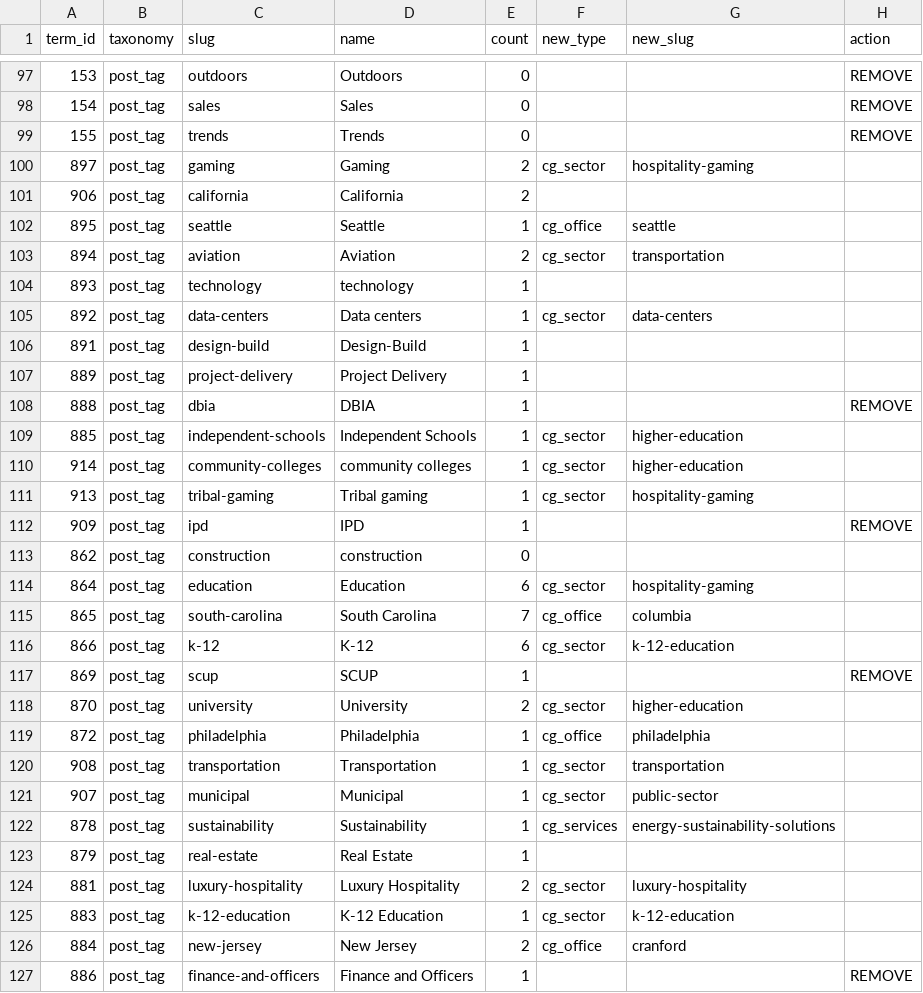
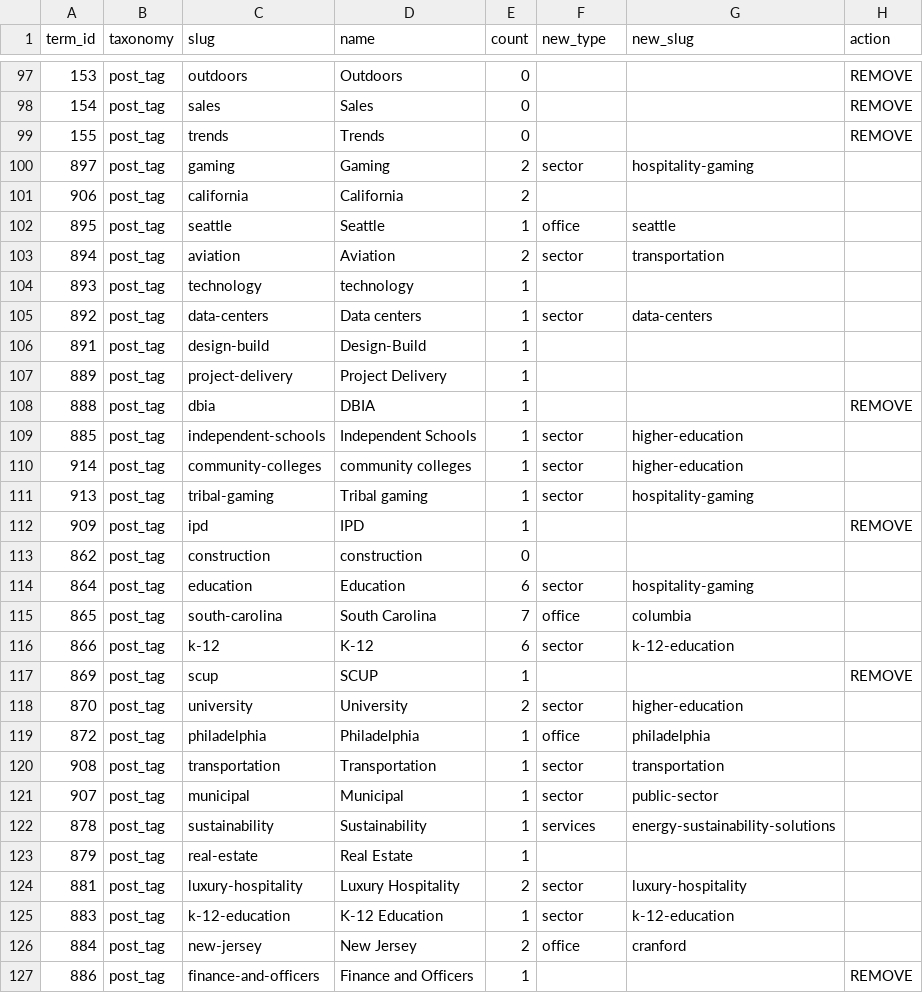
Before and after one commit to autogram-is/cg-web, a CSV file: public_html/wp-content/plugins/cg-migrate/data/tag-map.csv, drawn as a sheet; only a part is shown, gaps mark what is left out; the diff covers the shown part only.

Commit message:
The great post type key refactoring

```diff
--- a/public_html/wp-content/plugins/cg-migrate/data/tag-map.csv
+++ b/public_html/wp-content/plugins/cg-migrate/data/tag-map.csv
@@ -99,8 +99,8 @@ term_id,taxonomy,slug,name,count,new_type,new_slug,action
 155,post_tag,trends,Trends,0,,,REMOVE
-897,post_tag,gaming,Gaming,2,cg_sector,hospitality-gaming,
+897,post_tag,gaming,Gaming,2,sector,hospitality-gaming,
 906,post_tag,california,California,2,,,
-895,post_tag,seattle,Seattle,1,cg_office,seattle,
-894,post_tag,aviation,Aviation,2,cg_sector,transportation,
+895,post_tag,seattle,Seattle,1,office,seattle,
+894,post_tag,aviation,Aviation,2,sector,transportation,
 893,post_tag,technology,technology,1,,,
-892,post_tag,data-centers,Data centers,1,cg_sector,data-centers,
+892,post_tag,data-centers,Data centers,1,sector,data-centers,
 891,post_tag,design-build,Design-Build,1,,,
@@ -108,20 +108,20 @@ term_id,taxonomy,slug,name,count,new_type,new_slug,action
 888,post_tag,dbia,DBIA,1,,,REMOVE
-885,post_tag,independent-schools,Independent Schools,1,cg_sector,higher-education,
-914,post_tag,community-colleges,community colleges,1,cg_sector,higher-education,
-913,post_tag,tribal-gaming,Tribal gaming,1,cg_sector,hospitality-gaming,
+885,post_tag,independent-schools,Independent Schools,1,sector,higher-education,
+914,post_tag,community-colleges,community colleges,1,sector,higher-education,
+913,post_tag,tribal-gaming,Tribal gaming,1,sector,hospitality-gaming,
 909,post_tag,ipd,IPD,1,,,REMOVE
 862,post_tag,construction,construction,0,,,
-864,post_tag,education,Education,6,cg_sector,hospitality-gaming,
-865,post_tag,south-carolina,South Carolina,7,cg_office,columbia,
-866,post_tag,k-12,K-12,6,cg_sector,k-12-education,
+864,post_tag,education,Education,6,sector,hospitality-gaming,
+865,post_tag,south-carolina,South Carolina,7,office,columbia,
+866,post_tag,k-12,K-12,6,sector,k-12-education,
 869,post_tag,scup,SCUP,1,,,REMOVE
-870,post_tag,university,University,2,cg_sector,higher-education,
-872,post_tag,philadelphia,Philadelphia,1,cg_office,philadelphia,
-908,post_tag,transportation,Transportation,1,cg_sector,transportation,
-907,post_tag,municipal,Municipal,1,cg_sector,public-sector,
-878,post_tag,sustainability,Sustainability,1,cg_services,energy-sustainability-solutions,
+870,post_tag,university,University,2,sector,higher-education,
+872,post_tag,philadelphia,Philadelphia,1,office,philadelphia,
+908,post_tag,transportation,Transportation,1,sector,transportation,
+907,post_tag,municipal,Municipal,1,sector,public-sector,
+878,post_tag,sustainability,Sustainability,1,services,energy-sustainability-solutions,
 879,post_tag,real-estate,Real Estate,1,,,
-881,post_tag,luxury-hospitality,Luxury Hospitality,2,cg_sector,luxury-hospitality,
-883,post_tag,k-12-education,K-12 Education,1,cg_sector,k-12-education,
-884,post_tag,new-jersey,New Jersey,2,cg_office,cranford,
+881,post_tag,luxury-hospitality,Luxury Hospitality,2,sector,luxury-hospitality,
+883,post_tag,k-12-education,K-12 Education,1,sector,k-12-education,
+884,post_tag,new-jersey,New Jersey,2,office,cranford,
 886,post_tag,finance-and-officers,Finance and Officers,1,,,REMOVE
```
Also changed, not shown: 158 edited cells elsewhere in this file, public_html/wp-content/plugins/cg-migrate/data/project-tags.csv, 33 other files.
